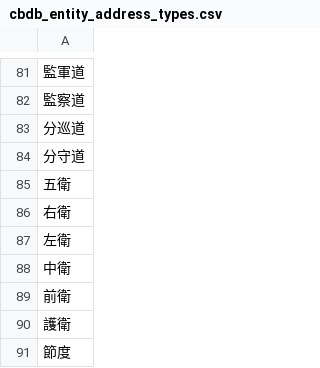
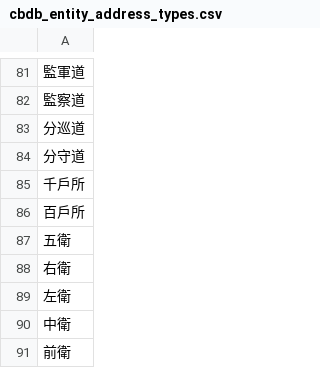
Before and after one commit to cbdb-project/named-entities-for-premodern-chinese-history-research, a CSV file: cbdb_entity_address_types.csv, drawn as a sheet; only a part is shown, gaps mark what is left out; the shorter side is filled out with more unchanged rows; the diff names each change by its address in the sheet, - before the commit and + after, or states it on an @@ line.

Commit message:
Update cbdb_entity_address_types.csv

```diff
--- a/cbdb_entity_address_types.csv
+++ b/cbdb_entity_address_types.csv
+row 85: 千戶所
+row 86: 百戶所
```
